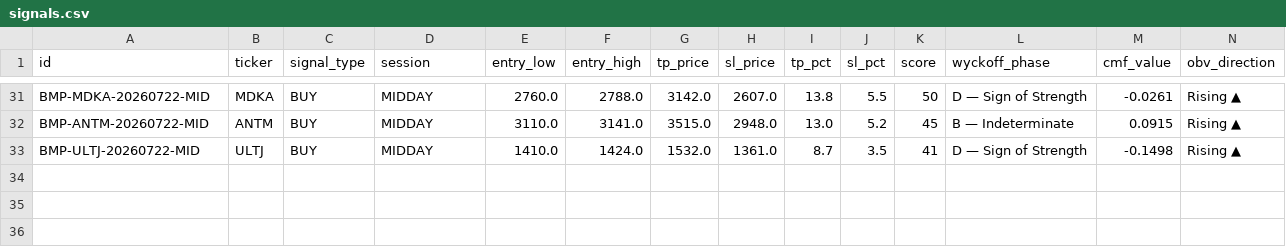
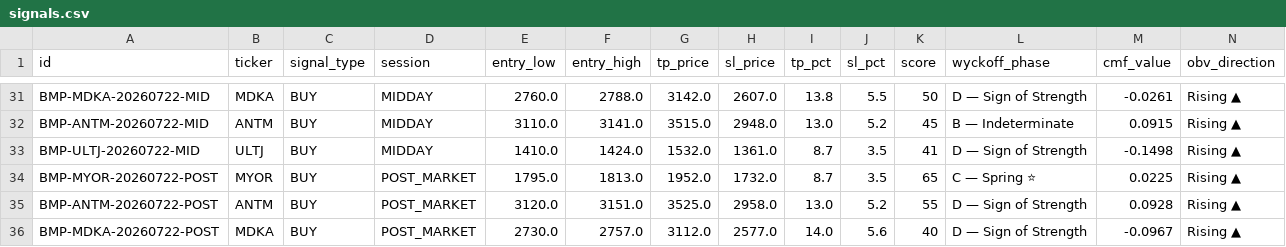
Before and after one commit to aryarifki/bandarmology-signalsFork, a CSV file: data/signals.csv, drawn as a sheet; only a part is shown, gaps mark what is left out; rows hold the shown columns only; the diff names each change by its address in the sheet, - before the commit and + after, or states it on an @@ line.

Commit message:
signals POST_MARKET 2026-07-22 11:16 UTC

```diff
--- a/data/signals.csv
+++ b/data/signals.csv
+row 34: BMP-MYOR-20260722-POST | MYOR | BUY | POST_MARKET | 1795.0 | 1813.0 | 1952.0 | 1732.0 | 8.7 | 3.5 | 65 | C — Spring ⭐ | 0.0225 | Rising ▲
+row 35: BMP-ANTM-20260722-POST | ANTM | BUY | POST_MARKET | 3120.0 | 3151.0 | 3525.0 | 2958.0 | 13.0 | 5.2 | 55 | D — Sign of Strength | 0.0928 | Rising ▲
+row 36: BMP-MDKA-20260722-POST | MDKA | BUY | POST_MARKET | 2730.0 | 2757.0 | 3112.0 | 2577.0 | 14.0 | 5.6 | 40 | D — Sign of Strength | -0.0967 | Rising ▲
```
